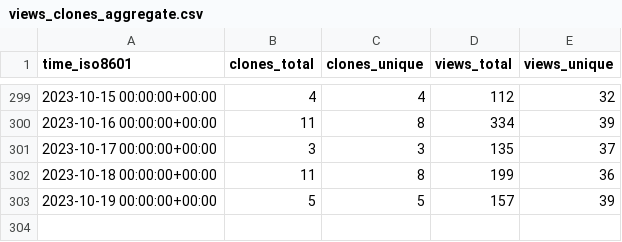
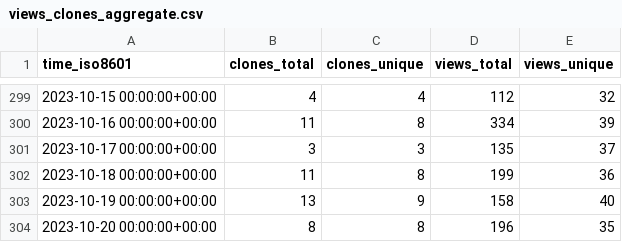
Before and after one commit to Unity-Technologies/ECS-Network-Racing-Sample, a CSV file: Unity-Technologies/ECS-Network-Racing-Sample/ghrs-data/views_clones_aggregate.csv, drawn as a sheet; only a part is shown, gaps mark what is left out.

```diff
--- a/Unity-Technologies/ECS-Network-Racing-Sample/ghrs-data/views_clones_aggregate.csv
+++ b/Unity-Technologies/ECS-Network-Racing-Sample/ghrs-data/views_clones_aggregate.csv
@@ -302,2 +302,3 @@ time_iso8601,clones_total,clones_unique,views_total,views_unique
 2023-10-18 00:00:00+00:00,11,8,199,36
-2023-10-19 00:00:00+00:00,5,5,157,39
+2023-10-19 00:00:00+00:00,13,9,158,40
+2023-10-20 00:00:00+00:00,8,8,196,35
```
Also changed, not shown: 1 other file.
